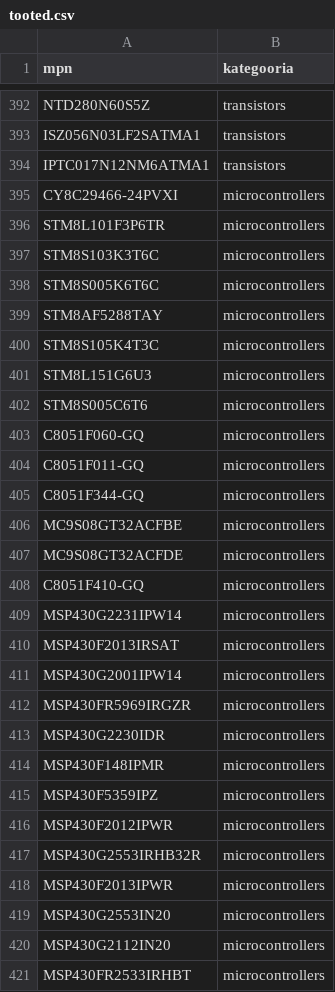
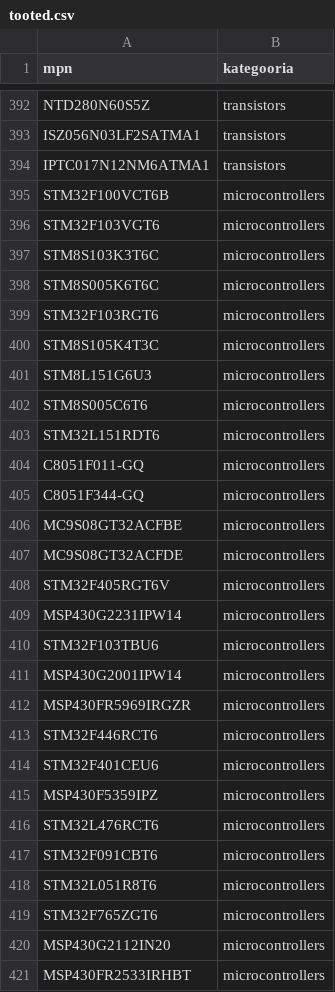
Before and after one commit to mplza/tarnijakataloogid, a CSV file: dbt_project/seeds/tooted.csv, drawn as a sheet; only a part is shown, gaps mark what is left out; the diff covers the shown part only.

```diff
--- a/dbt_project/seeds/tooted.csv
+++ b/dbt_project/seeds/tooted.csv
@@ -394,7 +394,7 @@ ISZ056N03LF2SATMA1,transistors
 IPTC017N12NM6ATMA1,transistors
-CY8C29466-24PVXI,microcontrollers
-STM8L101F3P6TR,microcontrollers
+STM32F100VCT6B,microcontrollers
+STM32F103VGT6,microcontrollers
 STM8S103K3T6C,microcontrollers
 STM8S005K6T6C,microcontrollers
-STM8AF5288TAY,microcontrollers
+STM32F103RGT6,microcontrollers
 STM8S105K4T3C,microcontrollers
@@ -402,3 +402,3 @@ STM8L151G6U3,microcontrollers
 STM8S005C6T6,microcontrollers
-C8051F060-GQ,microcontrollers
+STM32L151RDT6,microcontrollers
 C8051F011-GQ,microcontrollers
@@ -407,14 +407,14 @@ MC9S08GT32ACFBE,microcontrollers
 MC9S08GT32ACFDE,microcontrollers
-C8051F410-GQ,microcontrollers
+STM32F405RGT6V,microcontrollers
 MSP430G2231IPW14,microcontrollers
-MSP430F2013IRSAT,microcontrollers
+STM32F103TBU6,microcontrollers
 MSP430G2001IPW14,microcontrollers
 MSP430FR5969IRGZR,microcontrollers
-MSP430G2230IDR,microcontrollers
-MSP430F148IPMR,microcontrollers
+STM32F446RCT6,microcontrollers
+STM32F401CEU6,microcontrollers
 MSP430F5359IPZ,microcontrollers
-MSP430F2012IPWR,microcontrollers
-MSP430G2553IRHB32R,microcontrollers
-MSP430F2013IPWR,microcontrollers
-MSP430G2553IN20,microcontrollers
+STM32L476RCT6,microcontrollers
+STM32F091CBT6,microcontrollers
+STM32L051R8T6,microcontrollers
+STM32F765ZGT6,microcontrollers
 MSP430G2112IN20,microcontrollers
```
Also changed, not shown: 4 added rows, 4 removed rows and 62 edited cells elsewhere in this file, 3 other files.
